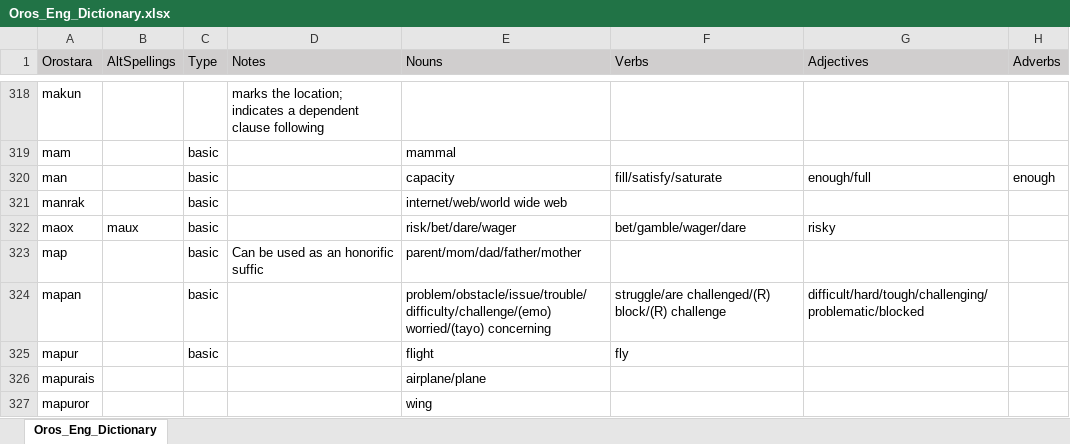
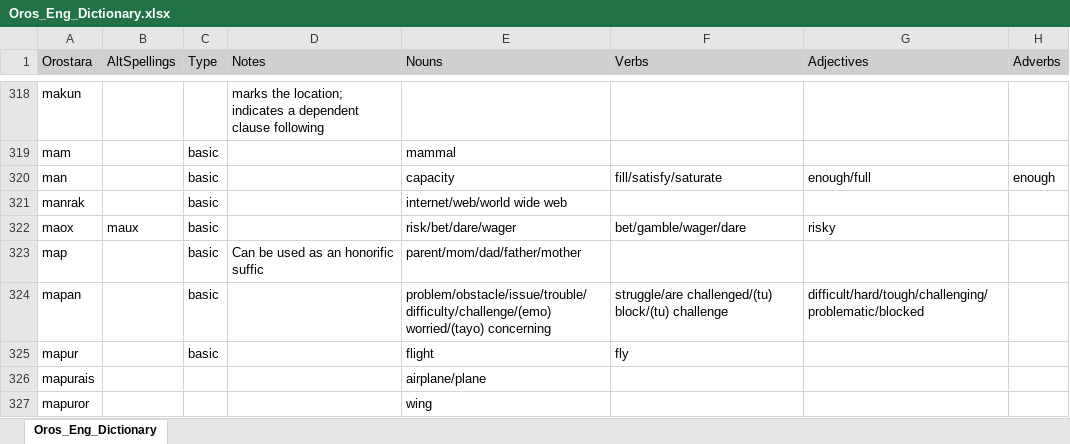
Before and after one commit to orostara/Orostara-Dictionary, an Excel workbook: files/Oros_Eng_Dictionary.xlsx, sheet Oros_Eng_Dictionary, drawn as a sheet; only a part is shown, gaps mark what is left out; values as stored, in another font and other column widths than the file's, no borders; table styles not drawn; the diff covers the shown part only; the diff names each change by its address in the sheet, - before the commit and + after, or states it on an @@ line.

```diff
--- a/files/Oros_Eng_Dictionary.xlsx (sheet Oros_Eng_Dictionary)
+++ b/files/Oros_Eng_Dictionary.xlsx (sheet Oros_Eng_Dictionary)
-F324 (Verbs): struggle/are challenged/(R) block/(R) challenge
+F324 (Verbs): struggle/are challenged/(tu) block/(tu) challenge
```
Also changed, not shown: 3 added rows and 25 edited cells elsewhere in this sheet, 1 other file.
